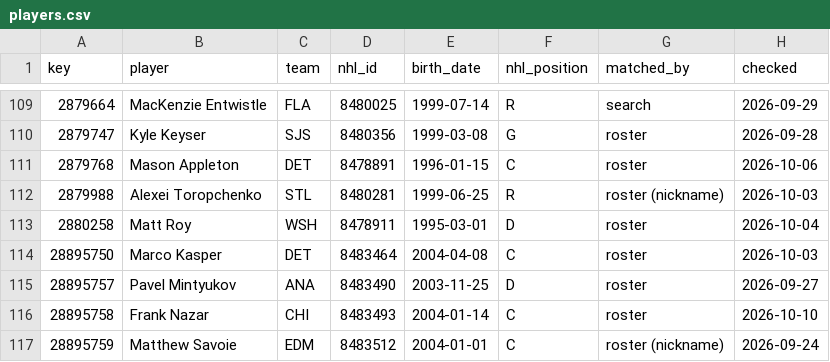
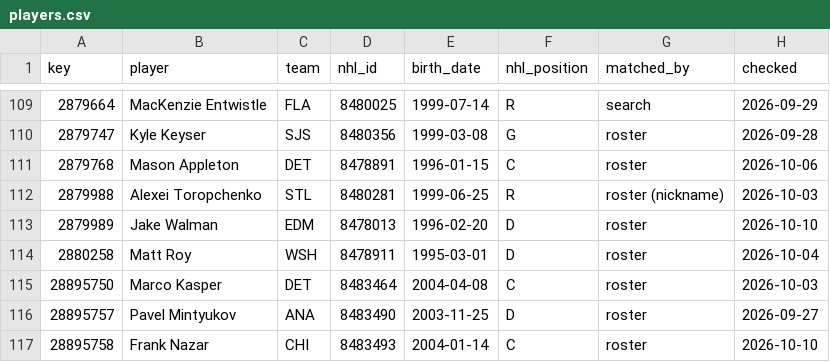
Before and after one commit to ajpayzant/NHL-Injury-Tool, a CSV file: data/nhl/players.csv, drawn as a sheet; only a part is shown, gaps mark what is left out; the shorter side is filled out with more unchanged rows; the diff names each change by its address in the sheet, - before the commit and + after, or states it on an @@ line.

```diff
--- a/data/nhl/players.csv
+++ b/data/nhl/players.csv
+row 113: 2879989 | Jake Walman | EDM | 8478013 | 1996-02-20 | D | roster | 2026-10-10
```
Also changed, not shown: data/events.csv, data/injuries.csv, 5 other files.
